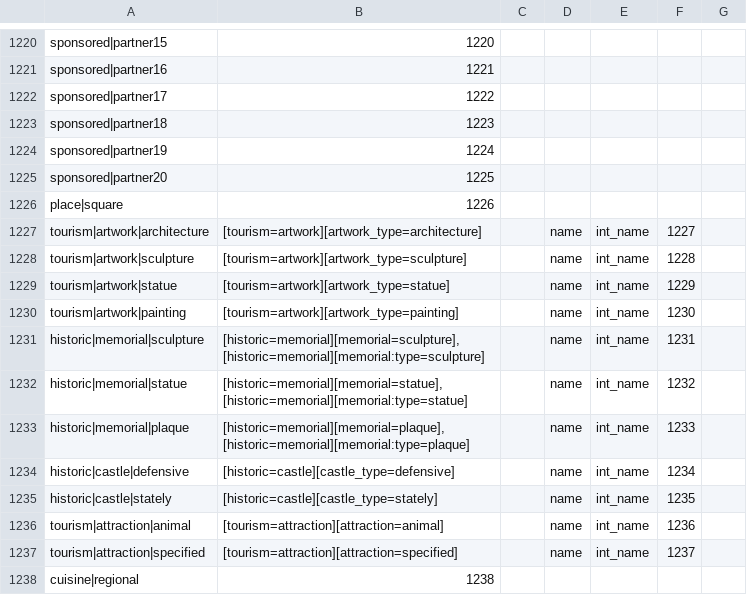
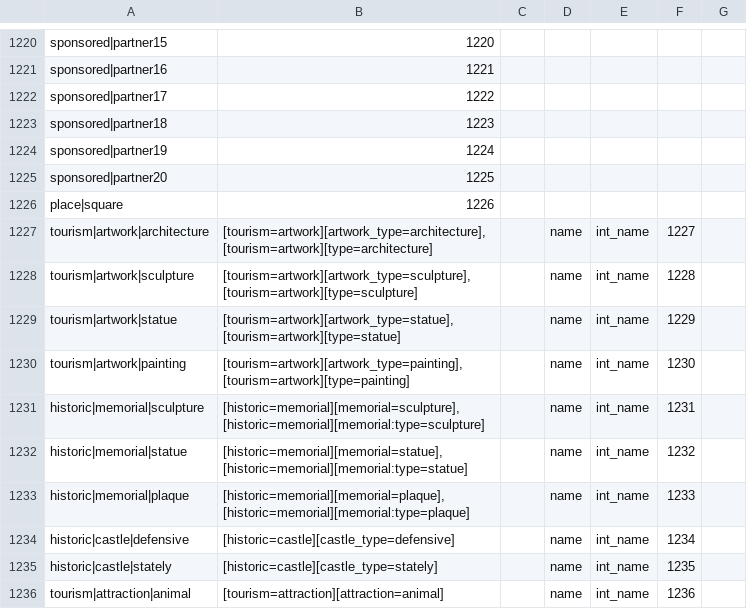
Before and after one commit to mapsme/omim, a CSV file: data/mapcss-mapping.csv, drawn as a sheet; only a part is shown, gaps mark what is left out; the shorter side is filled out with more unchanged rows.

Commit message:
[mapcss] Add selectors for tourism artwork

```diff
--- a/data/mapcss-mapping.csv
+++ b/data/mapcss-mapping.csv
@@ -1226,6 +1226,6 @@ sponsored|partner20;1225;
 place|square;1226;
-tourism|artwork|architecture;[tourism=artwork][artwork_type=architecture];;name;int_name;1227;
-tourism|artwork|sculpture;[tourism=artwork][artwork_type=sculpture];;name;int_name;1228;
-tourism|artwork|statue;[tourism=artwork][artwork_type=statue];;name;int_name;1229;
-tourism|artwork|painting;[tourism=artwork][artwork_type=painting];;name;int_name;1230;
+tourism|artwork|architecture;[tourism=artwork][artwork_type=architecture],[tourism=artwork][type=architecture];;name;int_name;1227;
+tourism|artwork|sculpture;[tourism=artwork][artwork_type=sculpture],[tourism=artwork][type=sculpture];;name;int_name;1228;
+tourism|artwork|statue;[tourism=artwork][artwork_type=statue],[tourism=artwork][type=statue];;name;int_name;1229;
+tourism|artwork|painting;[tourism=artwork][artwork_type=painting],[tourism=artwork][type=painting];;name;int_name;1230;
 historic|memorial|sculpture;[historic=memorial][memorial=sculpture],[historic=memorial][memorial:type=sculpture];;name;int_name;1231;
```
